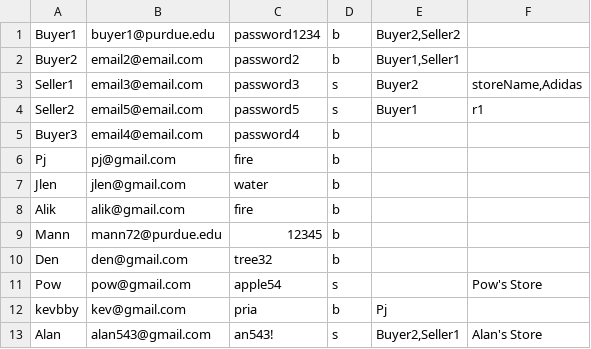
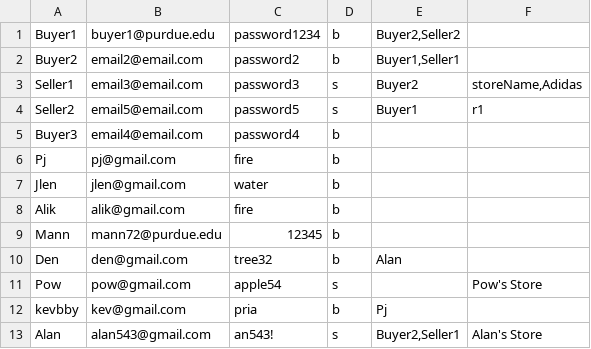
Before and after one commit to pjhenwood8/Project5, a CSV file: login.csv, drawn as a sheet.

```diff
--- a/login.csv
+++ b/login.csv
@@ -9,3 +9,3 @@
 "Mann","mann72@purdue.edu","12345","b",""
-"Den","den@gmail.com","tree32","b",""
+"Den","den@gmail.com","tree32","b","Alan"
 "Pow","pow@gmail.com","apple54","s","","Pow's Store"
```
Also changed, not shown: 1 other file.
